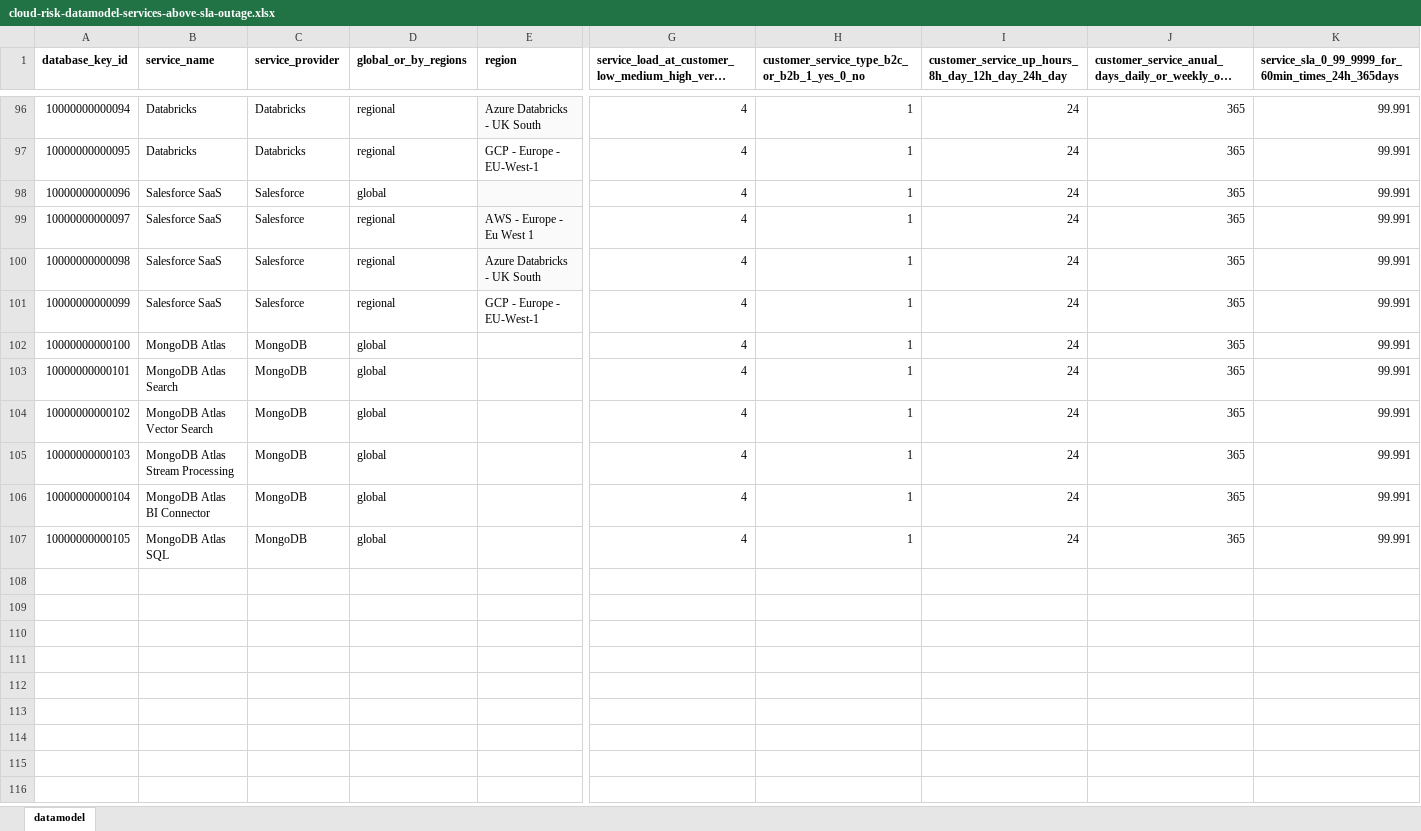
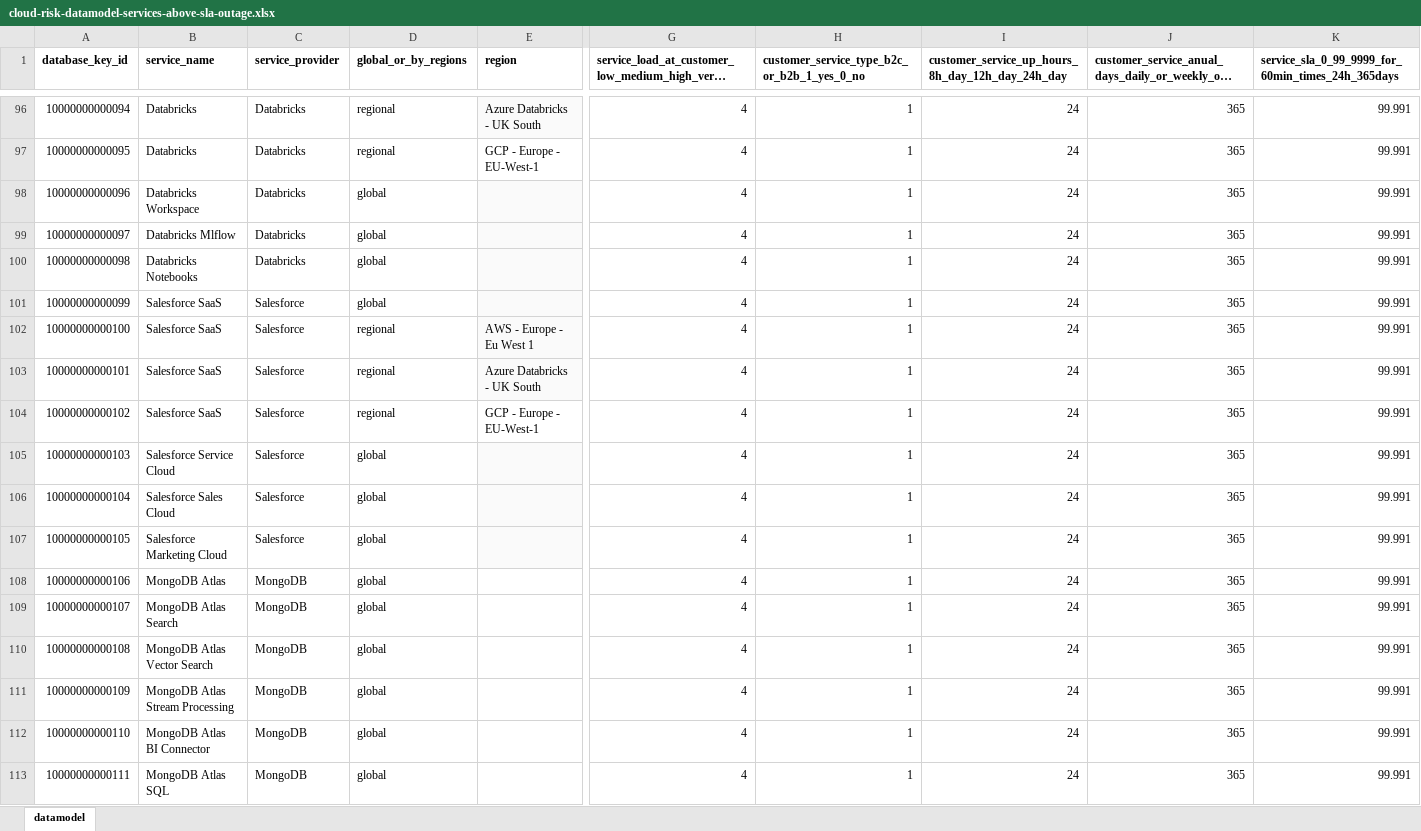
Before and after one commit to jpacerqueira/insureyourtechcloudgraph, an Excel workbook: information/datamodel/cloud-risk-datamodel-services-above-sla-outage.xlsx, sheet datamodel, drawn as a sheet; only a part is shown, gaps mark what is left out; long unchanged cells end in …; values as stored, in another font and other column widths than the file's, no borders; charts and pictures not drawn; addresses are those after the commit; rows hold the shown columns only; the diff names each change by its address in the sheet, - before the commit and + after, or states it on an @@ line.

Commit message:
Nip&Tuck graph file names for Customer Portal Submission App

```diff
--- a/information/datamodel/cloud-risk-datamodel-services-above-sla-outage.xlsx (sheet datamodel)
+++ b/information/datamodel/cloud-risk-datamodel-services-above-sla-outage.xlsx (sheet datamodel)
-B98 (service_name): Salesforce SaaS
+B98 (service_name): Databricks Workspace
-C98:C100 (service_provider): Salesforce
+C98:C100 (service_provider): Databricks
-B99 (service_name): Salesforce SaaS
+B99 (service_name): Databricks Mlflow
-D99:D101 (global_or_by_regions): regional
+D99:D101 (global_or_by_regions): global
-E99 (region): AWS - Europe - Eu West 1
+E99 (region): (empty)
-B100 (service_name): Salesforce SaaS
+B100 (service_name): Databricks Notebooks
-E100 (region): Azure Databricks - UK South
+E100 (region): (empty)
-E101 (region): GCP - Europe - EU-West-1
+E101 (region): (empty)
-E101 fill: none
+E101 fill: #FAFAFA
+row 102: 10000000000100 | Salesforce SaaS | Salesforce | regional | AWS - Europe - Eu West 1 | 4 | 1 | 24 | 365 | 99.991
+row 103: 10000000000101 | Salesforce SaaS | Salesforce | regional | Azure Databricks - UK South | 4 | 1 | 24 | 365 | 99.991
+row 104: 10000000000102 | Salesforce SaaS | Salesforce | regional | GCP - Europe - EU-West-1 | 4 | 1 | 24 | 365 | 99.991
+row 105: 10000000000103 | Salesforce Service Cloud | Salesforce | global |  | 4 | 1 | 24 | 365 | 99.991
+row 106: 10000000000104 | Salesforce Sales Cloud | Salesforce | global |  | 4 | 1 | 24 | 365 | 99.991
+row 107: 10000000000105 | Salesforce Marketing Cloud | Salesforce | global |  | 4 | 1 | 24 | 365 | 99.991
-A108 (database_key_id): 10000000000100
+A108 (database_key_id): 10000000000106
-A109 (database_key_id): 10000000000101
+A109 (database_key_id): 10000000000107
-A110 (database_key_id): 10000000000102
+A110 (database_key_id): 10000000000108
-A111 (database_key_id): 10000000000103
+A111 (database_key_id): 10000000000109
-A112 (database_key_id): 10000000000104
+A112 (database_key_id): 10000000000110
-A113 (database_key_id): 10000000000105
+A113 (database_key_id): 10000000000111
```
Also changed, not shown: formulas that keep their value, 5 other files.
